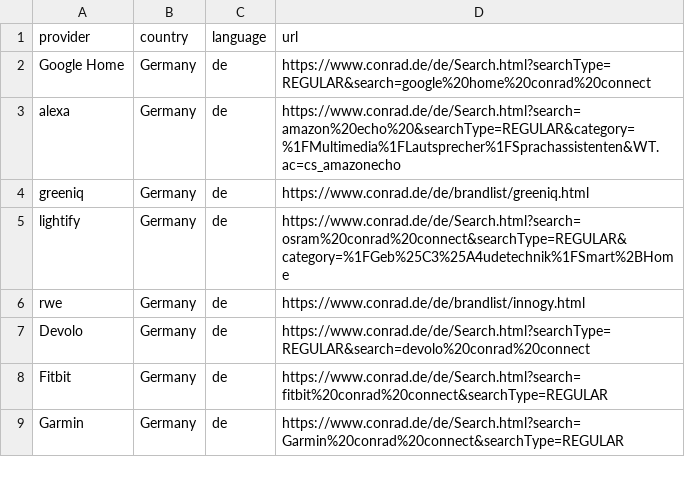
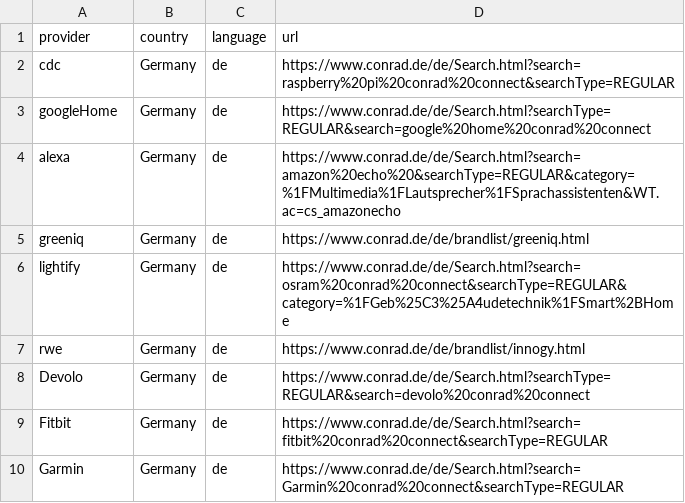
Before and after one commit to ConradConnect/language, a CSV file: language.csv, drawn as a sheet; only a part is shown.

Commit message:
Update language.csv

```diff
--- a/language.csv
+++ b/language.csv
@@ -1,3 +1,4 @@
 provider,country,language,url
-Google Home,Germany,de,https://www.conrad.de/de/Search.html?searchType=REGULAR&search=google%20home%20conrad%20connect
+cdc,Germany,de,https://www.conrad.de/de/Search.html?search=raspberry%20pi%20conrad%20connect&searchType=REGULAR
+googleHome,Germany,de,https://www.conrad.de/de/Search.html?searchType=REGULAR&search=google%20home%20conrad%20connect
 alexa,Germany,de,https://www.conrad.de/de/Search.html?search=amazon%20echo%20&searchType=REGULAR&category=%1FMultimedia%1FLautsprecher%1FSprachassistenten&WT.ac=cs_amazonecho
```
